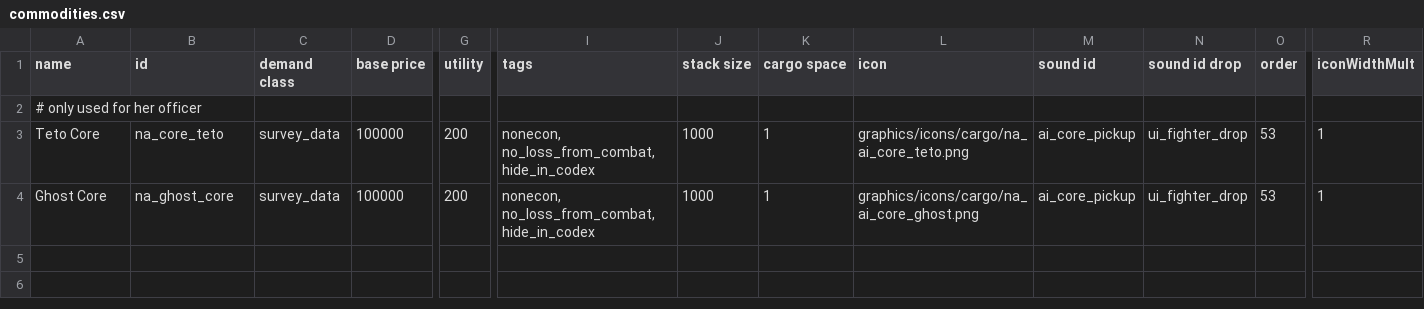
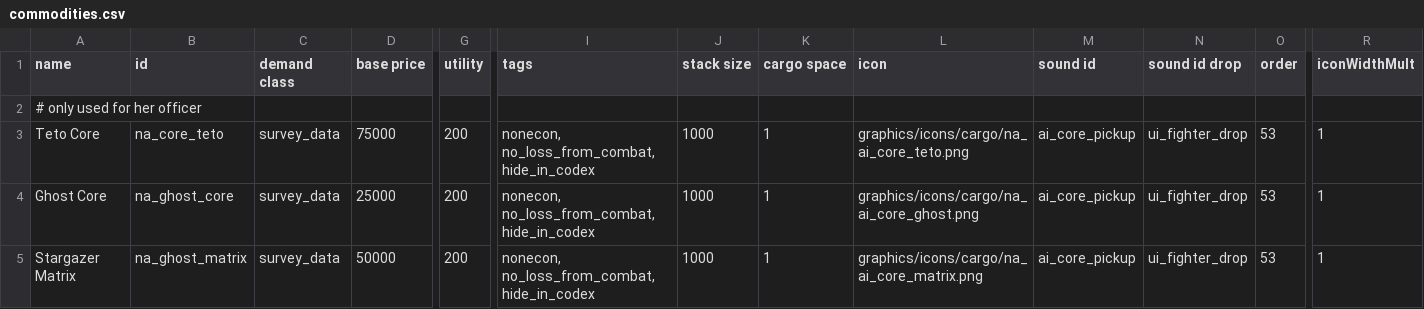
Before and after one commit to YukiMonsai/nightcross-armory, a CSV file: data/campaign/commodities.csv, drawn as a sheet; only a part is shown, gaps mark what is left out; rows hold the shown columns only; the diff names each change by its address in the sheet, - before the commit and + after, or states it on an @@ line.

```diff
--- a/data/campaign/commodities.csv
+++ b/data/campaign/commodities.csv
-D3 (base price): 100000
+D3 (base price): 75000
-D4 (base price): 100000
+D4 (base price): 25000
+row 5: Stargazer Matrix | na_ghost_matrix | survey_data | 50000 | 200 | nonecon, no_loss_from_combat, hide_in_codex | 1000 | 1 | graphics/icons/cargo/na_ai_core_matrix.png | ai_core_pickup | ui_fighter_drop | 53 | 1
```
Also changed, not shown: data/campaign/rules.csv, data/characters/skills/skill_data.csv, 50 other files.
